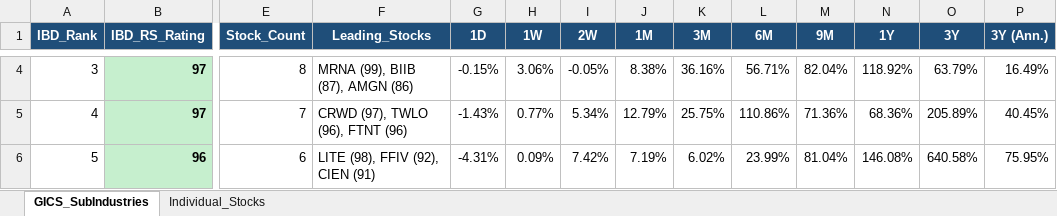
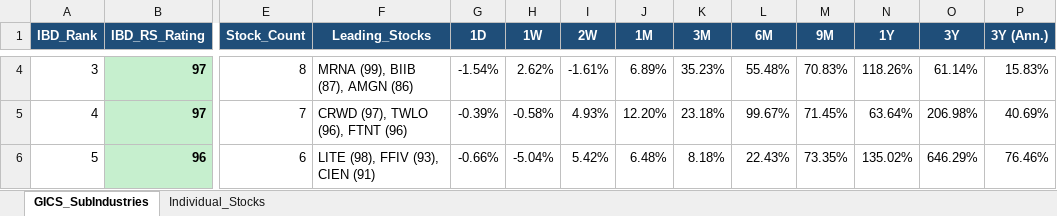
Before and after one commit to Jamesssurfer/GICS-Tracker, an Excel workbook: GICS_SubIndustry_Leaderboard.xlsx, sheet GICS_SubIndustries, drawn as a sheet; only a part is shown, gaps mark what is left out; values as stored, in another font and other column widths than the file's, no borders; the diff covers the shown part only; the diff names each change by its address in the sheet, - before the commit and + after, or states it on an @@ line.

```diff
--- a/GICS_SubIndustry_Leaderboard.xlsx (sheet GICS_SubIndustries)
+++ b/GICS_SubIndustry_Leaderboard.xlsx (sheet GICS_SubIndustries)
-G4 (1D): -0.15%
+G4 (1D): -1.54%
-H4 (1W): 3.06%
+H4 (1W): 2.62%
-I4 (2W): -0.05%
+I4 (2W): -1.61%
-J4 (1M): 8.38%
+J4 (1M): 6.89%
-K4 (3M): 36.16%
+K4 (3M): 35.23%
-L4 (6M): 56.71%
+L4 (6M): 55.48%
-M4 (9M): 82.04%
+M4 (9M): 70.83%
-N4 (1Y): 118.92%
+N4 (1Y): 118.26%
-O4 (3Y): 63.79%
+O4 (3Y): 61.14%
-P4 (3Y (Ann.)): 16.49%
+P4 (3Y (Ann.)): 15.83%
-G5 (1D): -1.43%
+G5 (1D): -0.39%
-H5 (1W): 0.77%
+H5 (1W): -0.58%
-I5 (2W): 5.34%
+I5 (2W): 4.93%
-J5 (1M): 12.79%
+J5 (1M): 12.20%
-K5 (3M): 25.75%
+K5 (3M): 23.18%
-L5 (6M): 110.86%
+L5 (6M): 99.67%
-M5 (9M): 71.36%
+M5 (9M): 71.45%
-N5 (1Y): 68.36%
+N5 (1Y): 63.64%
-O5 (3Y): 205.89%
+O5 (3Y): 206.98%
-P5 (3Y (Ann.)): 40.45%
+P5 (3Y (Ann.)): 40.69%
-F6 (Leading_Stocks): LITE (98), FFIV (92), CIEN (91)
+F6 (Leading_Stocks): LITE (98), FFIV (93), CIEN (91)
-G6 (1D): -4.31%
+G6 (1D): -0.66%
-H6 (1W): 0.09%
+H6 (1W): -5.04%
-I6 (2W): 7.42%
+I6 (2W): 5.42%
-J6 (1M): 7.19%
+J6 (1M): 6.48%
-K6 (3M): 6.02%
+K6 (3M): 8.18%
-L6 (6M): 23.99%
+L6 (6M): 22.43%
-M6 (9M): 81.04%
+M6 (9M): 73.35%
-N6 (1Y): 146.08%
+N6 (1Y): 135.02%
-O6 (3Y): 640.58%
+O6 (3Y): 646.29%
-P6 (3Y (Ann.)): 75.95%
+P6 (3Y (Ann.)): 76.46%
```
Also changed, not shown: 1622 edited cells elsewhere in this sheet, sheet Individual_Stocks.
